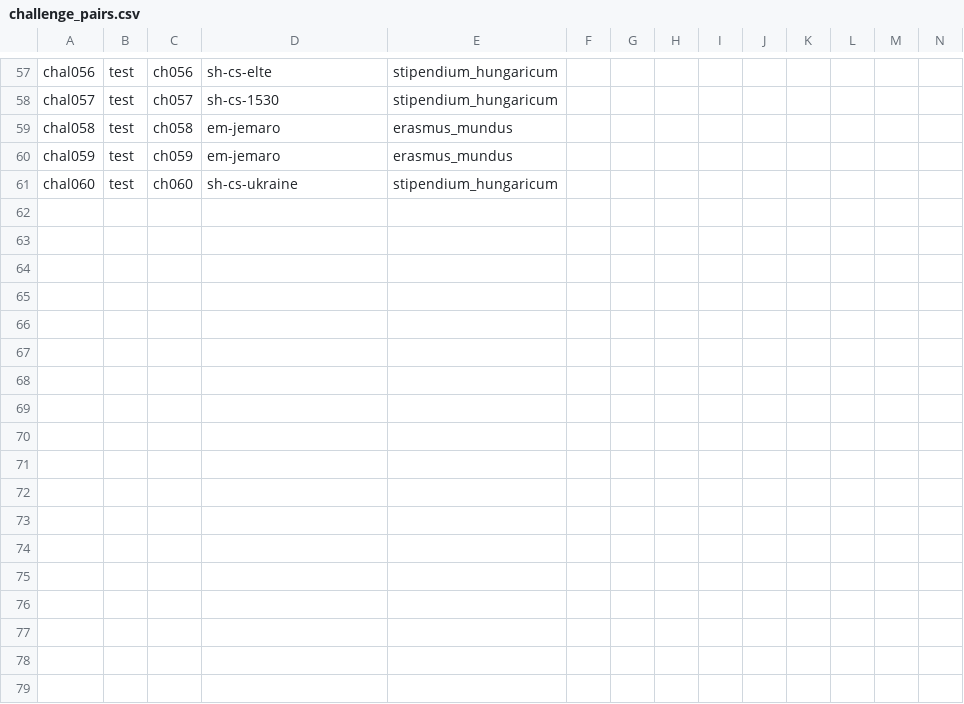
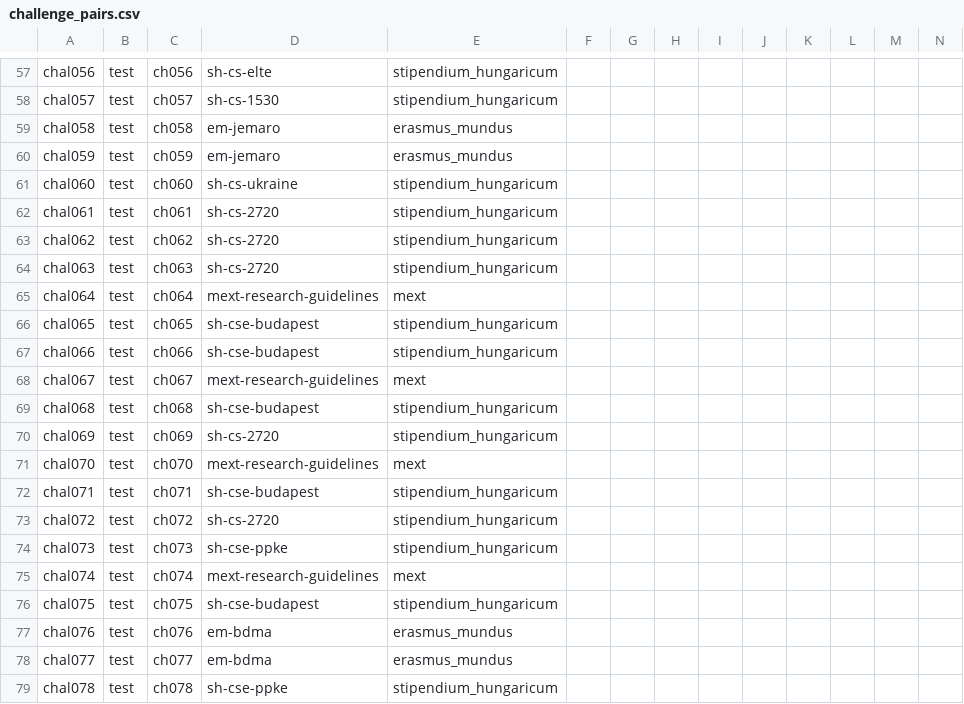
Before and after one commit to FatimaRana50/Scholarfit, a CSV file: data/labels/challenge_pairs.csv, drawn as a sheet; only a part is shown, gaps mark what is left out; rows hold the shown columns only; the diff names each change by its address in the sheet, - before the commit and + after, or states it on an @@ line.

```diff
--- a/data/labels/challenge_pairs.csv
+++ b/data/labels/challenge_pairs.csv
+row 62: chal061 | test | ch061 | sh-cs-2720 | stipendium_hungaricum
+row 63: chal062 | test | ch062 | sh-cs-2720 | stipendium_hungaricum
+row 64: chal063 | test | ch063 | sh-cs-2720 | stipendium_hungaricum
+row 65: chal064 | test | ch064 | mext-research-guidelines | mext
+row 66: chal065 | test | ch065 | sh-cse-budapest | stipendium_hungaricum
+row 67: chal066 | test | ch066 | sh-cse-budapest | stipendium_hungaricum
+row 68: chal067 | test | ch067 | mext-research-guidelines | mext
+row 69: chal068 | test | ch068 | sh-cse-budapest | stipendium_hungaricum
+row 70: chal069 | test | ch069 | sh-cs-2720 | stipendium_hungaricum
+row 71: chal070 | test | ch070 | mext-research-guidelines | mext
+row 72: chal071 | test | ch071 | sh-cse-budapest | stipendium_hungaricum
+row 73: chal072 | test | ch072 | sh-cs-2720 | stipendium_hungaricum
+row 74: chal073 | test | ch073 | sh-cse-ppke | stipendium_hungaricum
+row 75: chal074 | test | ch074 | mext-research-guidelines | mext
+row 76: chal075 | test | ch075 | sh-cse-budapest | stipendium_hungaricum
+row 77: chal076 | test | ch076 | em-bdma | erasmus_mundus
+row 78: chal077 | test | ch077 | em-bdma | erasmus_mundus
+row 79: chal078 | test | ch078 | sh-cse-ppke | stipendium_hungaricum
```
Also changed, not shown: data/labels/challenge_meta.csv, 46 other files.
